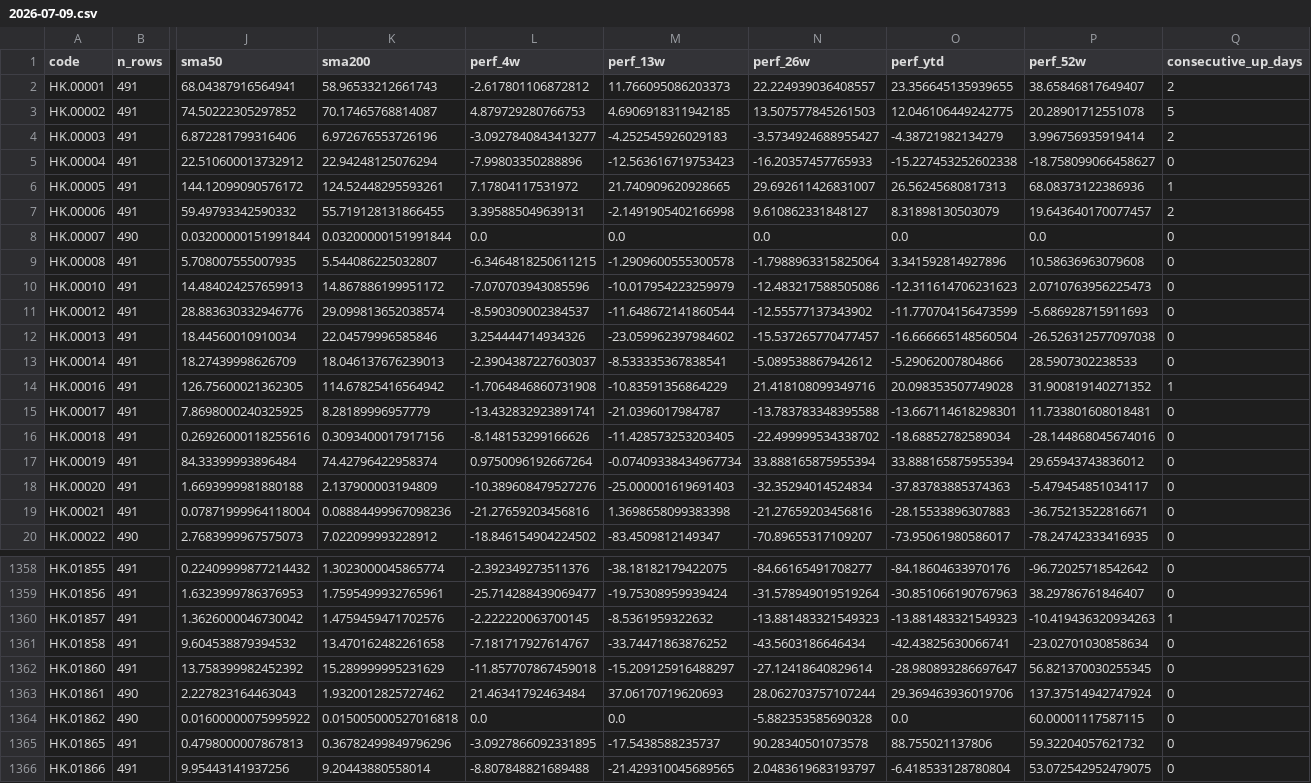
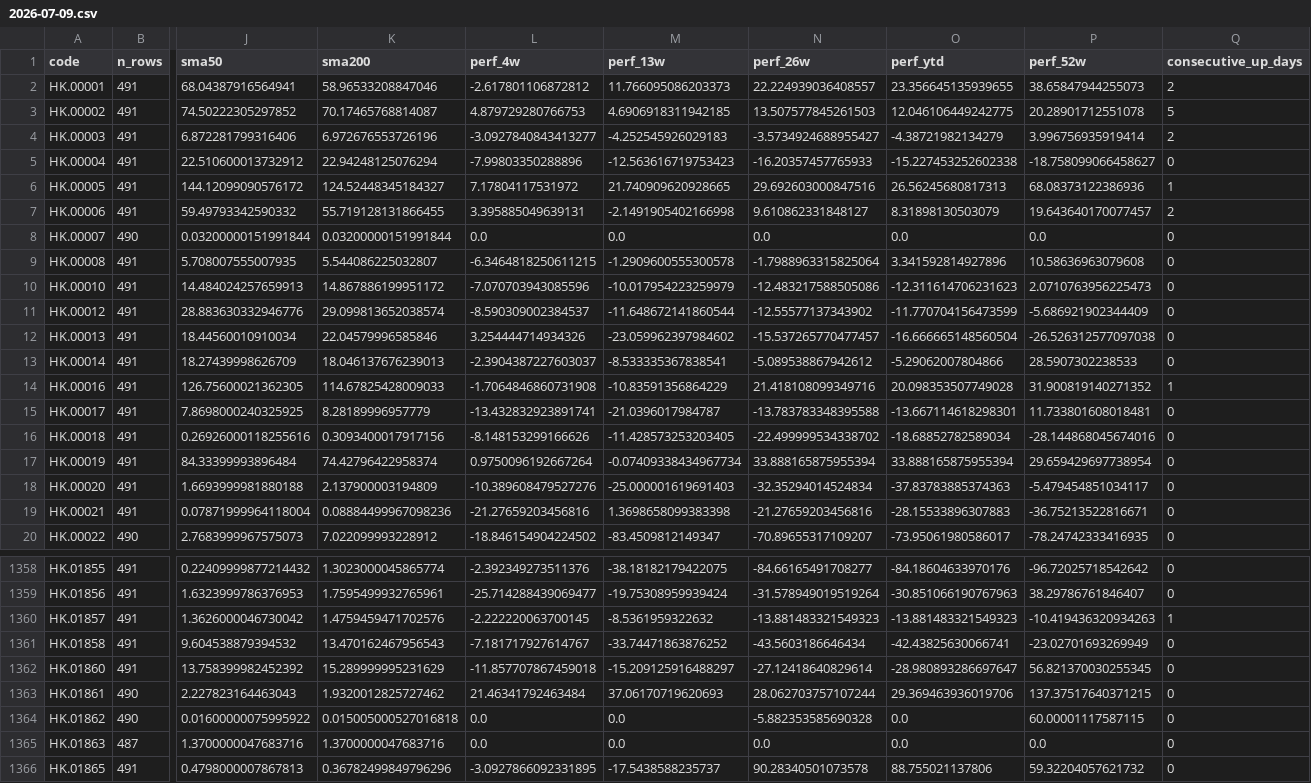
Before and after one commit to EricXue92/finvinz_to_tv, a CSV file: data/hk_metrics/2026-07-09.csv, drawn as a sheet; only a part is shown, gaps mark what is left out; the shorter side is filled out with more unchanged rows; rows hold the shown columns only; the diff covers the shown part only; the diff names each change by its address in the sheet, - before the commit and + after, or states it on an @@ line.

```diff
--- a/data/hk_metrics/2026-07-09.csv
+++ b/data/hk_metrics/2026-07-09.csv
-K2 (sma200): 58.96533212661743
+K2 (sma200): 58.96533208847046
-P2 (perf_52w): 38.65846817649407
+P2 (perf_52w): 38.65847944255073
-K6 (sma200): 124.52448295593261
+K6 (sma200): 124.52448345184327
-N6 (perf_26w): 29.692611426831007
+N6 (perf_26w): 29.692603000847516
-P11 (perf_52w): -5.686928715911693
+P11 (perf_52w): -5.686921902344409
-K14 (sma200): 114.67825416564942
+K14 (sma200): 114.67825428009033
-P17 (perf_52w): 29.65943743836012
+P17 (perf_52w): 29.659429697738954
-K1361 (sma200): 13.470162482261658
+K1361 (sma200): 13.470162467956543
-P1361 (perf_52w): -23.02701030858634
+P1361 (perf_52w): -23.02701693269949
-P1363 (perf_52w): 137.37514942747924
+P1363 (perf_52w): 137.37517640371215
+row 1365: HK.01863 | 487 | 1.3700000047683716 | 1.3700000047683716 | 0.0 | 0.0 | 0.0 | 0.0 | 0.0 | 0
```
Also changed, not shown: 157 edited cells elsewhere in this file, data/hk_rs/2026-07-09.csv.
